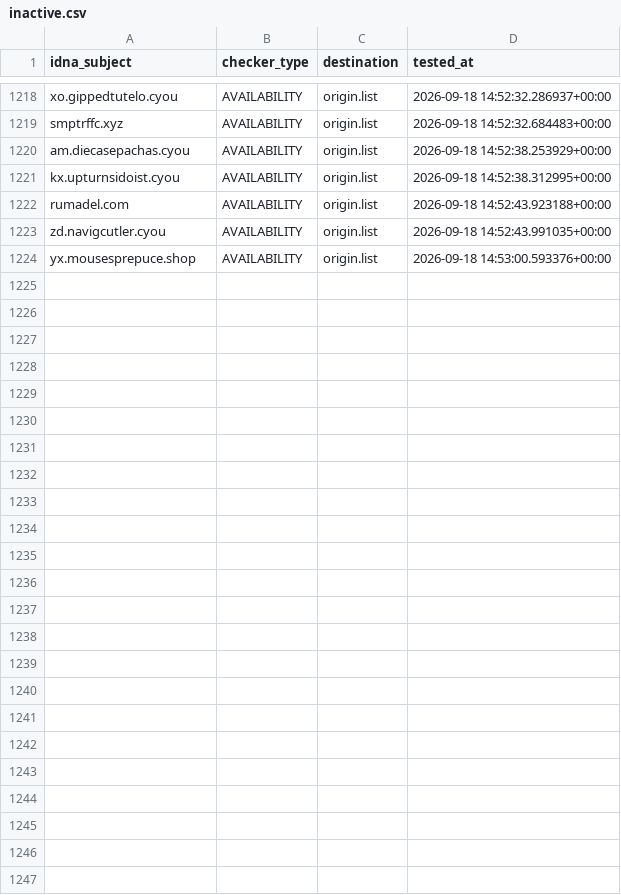
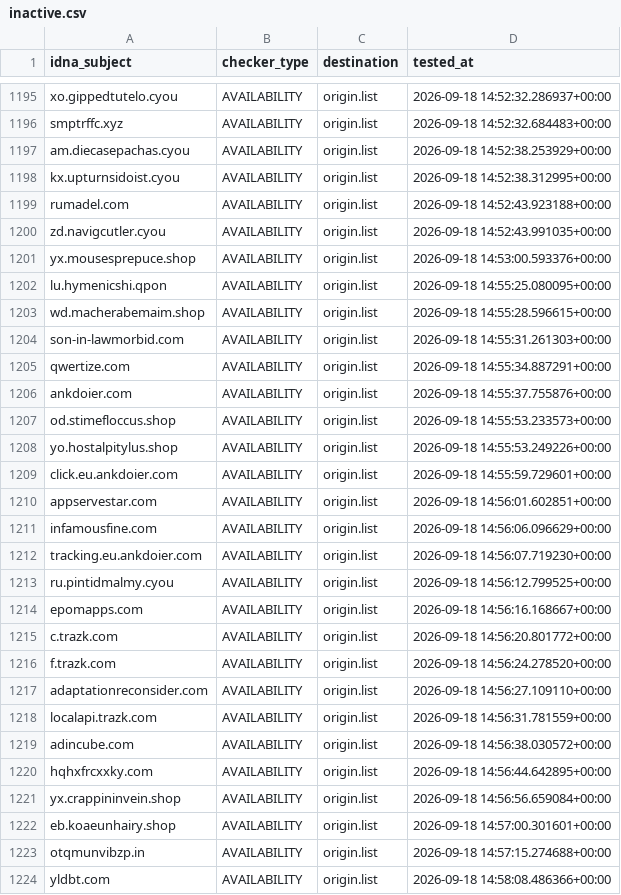
Before and after one commit to bigdargon/hostsVN-dead-hosts, a CSV file: .pyfunceble/inactive.csv, drawn as a sheet; only a part is shown, gaps mark what is left out; the diff covers the shown part only; the diff names each change by its address in the sheet, - before the commit and + after, or states it on an @@ line.

```diff
--- a/.pyfunceble/inactive.csv
+++ b/.pyfunceble/inactive.csv
+row 1202: lu.hymenicshi.qpon | AVAILABILITY | origin.list | 2026-09-18 14:55:25.080095+00:00
+row 1203: wd.macherabemaim.shop | AVAILABILITY | origin.list | 2026-09-18 14:55:28.596615+00:00
+row 1204: son-in-lawmorbid.com | AVAILABILITY | origin.list | 2026-09-18 14:55:31.261303+00:00
+row 1205: qwertize.com | AVAILABILITY | origin.list | 2026-09-18 14:55:34.887291+00:00
+row 1206: ankdoier.com | AVAILABILITY | origin.list | 2026-09-18 14:55:37.755876+00:00
+row 1207: od.stimefloccus.shop | AVAILABILITY | origin.list | 2026-09-18 14:55:53.233573+00:00
+row 1208: yo.hostalpitylus.shop | AVAILABILITY | origin.list | 2026-09-18 14:55:53.249226+00:00
+row 1209: click.eu.ankdoier.com | AVAILABILITY | origin.list | 2026-09-18 14:55:59.729601+00:00
+row 1210: appservestar.com | AVAILABILITY | origin.list | 2026-09-18 14:56:01.602851+00:00
+row 1211: infamousfine.com | AVAILABILITY | origin.list | 2026-09-18 14:56:06.096629+00:00
+row 1212: tracking.eu.ankdoier.com | AVAILABILITY | origin.list | 2026-09-18 14:56:07.719230+00:00
+row 1213: ru.pintidmalmy.cyou | AVAILABILITY | origin.list | 2026-09-18 14:56:12.799525+00:00
+row 1214: epomapps.com | AVAILABILITY | origin.list | 2026-09-18 14:56:16.168667+00:00
+row 1215: c.trazk.com | AVAILABILITY | origin.list | 2026-09-18 14:56:20.801772+00:00
+row 1216: f.trazk.com | AVAILABILITY | origin.list | 2026-09-18 14:56:24.278520+00:00
+row 1217: adaptationreconsider.com | AVAILABILITY | origin.list | 2026-09-18 14:56:27.109110+00:00
+row 1218: localapi.trazk.com | AVAILABILITY | origin.list | 2026-09-18 14:56:31.781559+00:00
+row 1219: adincube.com | AVAILABILITY | origin.list | 2026-09-18 14:56:38.030572+00:00
+row 1220: hqhxfrcxxky.com | AVAILABILITY | origin.list | 2026-09-18 14:56:44.642895+00:00
+row 1221: yx.crappininvein.shop | AVAILABILITY | origin.list | 2026-09-18 14:56:56.659084+00:00
+row 1222: eb.koaeunhairy.shop | AVAILABILITY | origin.list | 2026-09-18 14:57:00.301601+00:00
+row 1223: otqmunvibzp.in | AVAILABILITY | origin.list | 2026-09-18 14:57:15.274688+00:00
+row 1224: yldbt.com | AVAILABILITY | origin.list | 2026-09-18 14:58:08.486366+00:00
```
Also changed, not shown: 23 removed rows elsewhere in this file, 12 other files.
